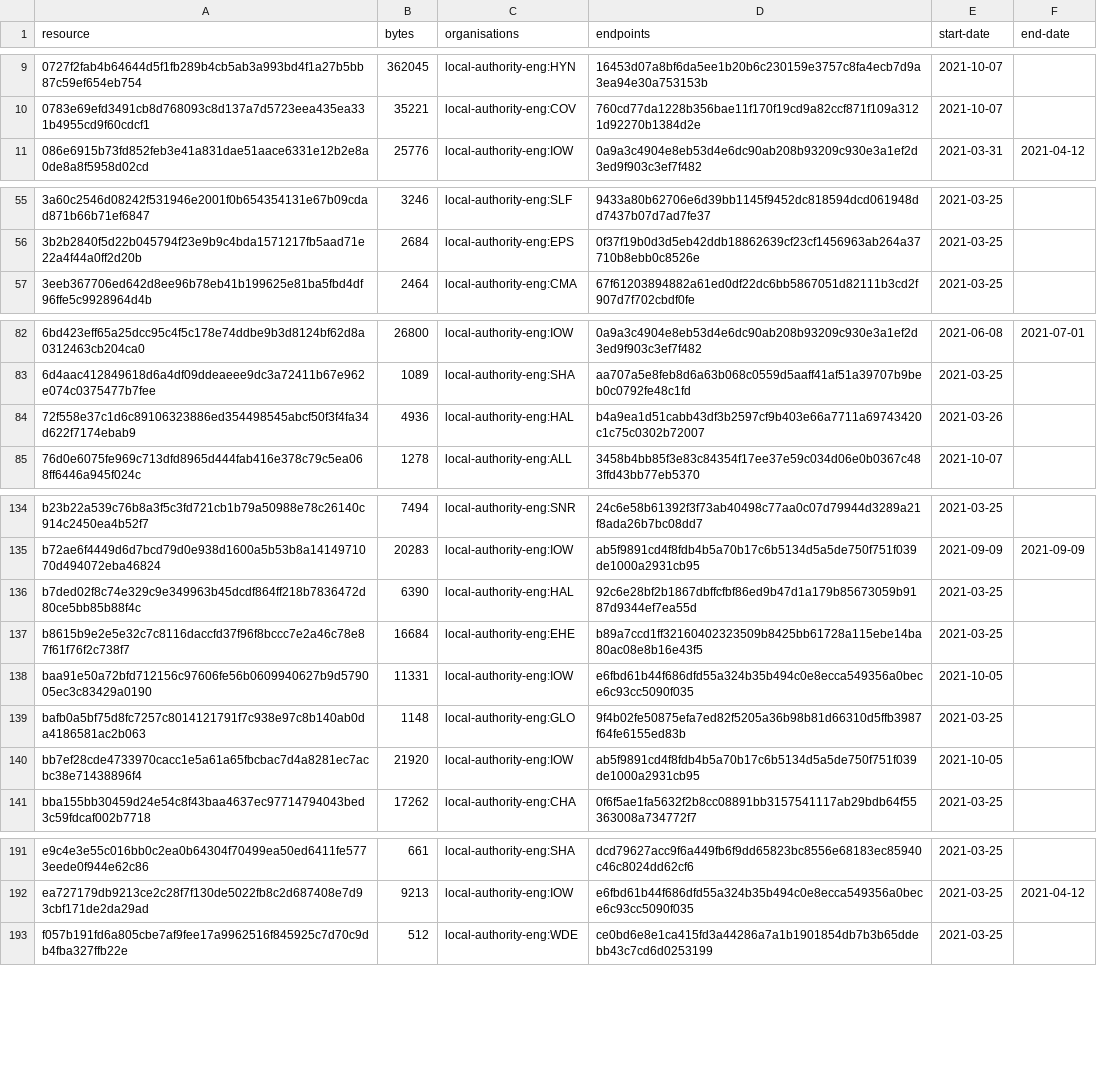
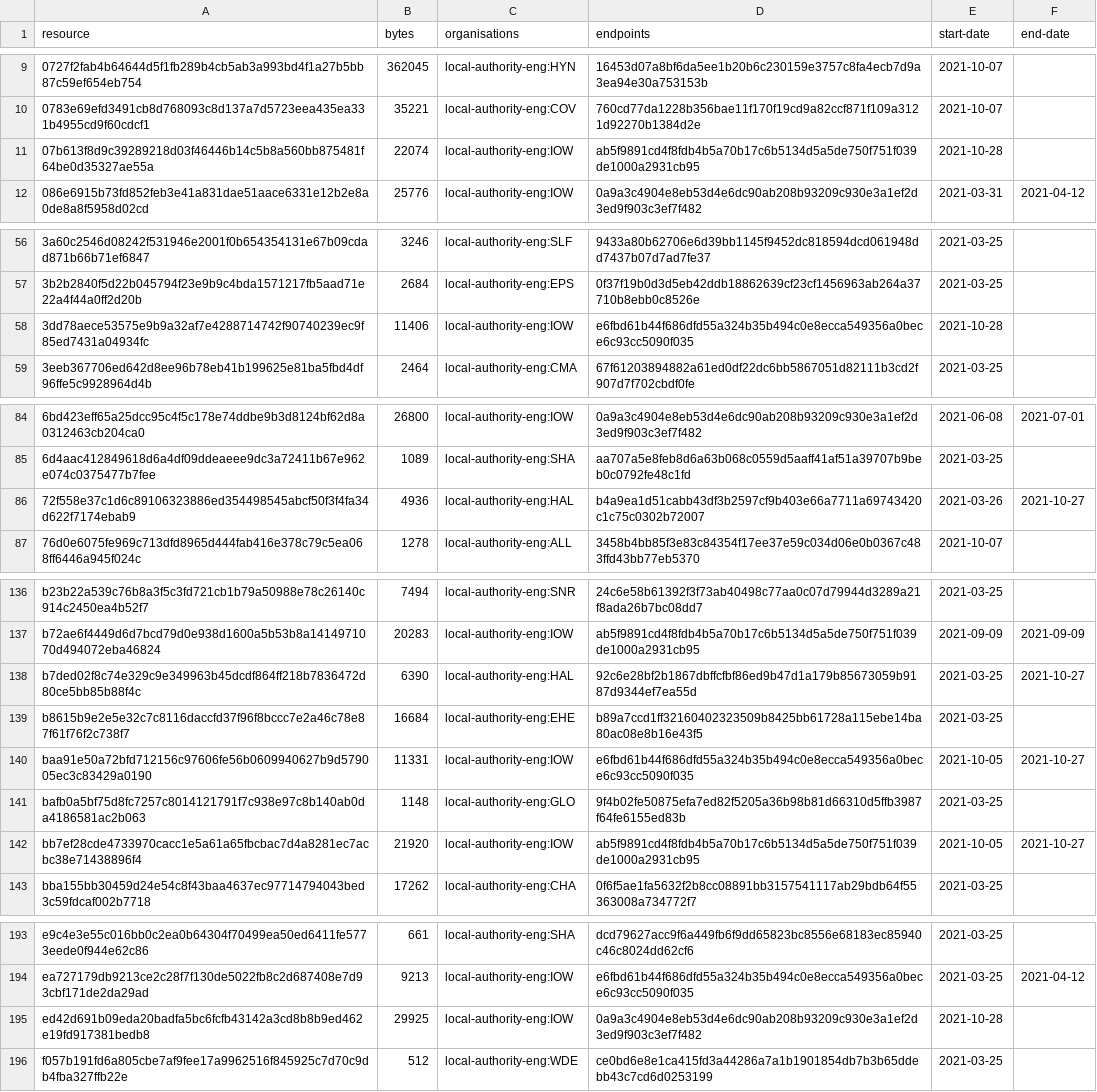
Before and after one commit to digital-land/developer-contributions-collection, a CSV file: collection/resource.csv, drawn as a sheet; only a part is shown, gaps mark what is left out; the diff covers the shown part only.

Commit message:
Collection 2021-10-28

```diff
--- a/collection/resource.csv
+++ b/collection/resource.csv
@@ -10,2 +10,3 @@ resource,bytes,organisations,endpoints,start-date,end-date
 0783e69efd3491cb8d768093c8d137a7d5723eea435ea331b4955cd9f60cdcf1,35221,local-authority-eng:COV,760cd77da1228b356bae11f170f19cd9a82ccf871f109a3121d92270b1384d2e,2021-10-07,
+07b613f8d9c39289218d03f46446b14c5b8a560bb875481f64be0d35327ae55a,22074,local-authority-eng:IOW,ab5f9891cd4f8fdb4b5a70b17c6b5134d5a5de750f751f039de1000a2931cb95,2021-10-28,
 086e6915b73fd852feb3e41a831dae51aace6331e12b2e8a0de8a8f5958d02cd,25776,local-authority-eng:IOW,0a9a3c4904e8eb53d4e6dc90ab208b93209c930e3a1ef2d3ed9f903c3ef7f482,2021-03-31,2021-04-12
@@ -56,2 +57,3 @@ resource,bytes,organisations,endpoints,start-date,end-date
 3b2b2840f5d22b045794f23e9b9c4bda1571217fb5aad71e22a4f44a0ff2d20b,2684,local-authority-eng:EPS,0f37f19b0d3d5eb42ddb18862639cf23cf1456963ab264a37710b8ebb0c8526e,2021-03-25,
+3dd78aece53575e9b9a32af7e4288714742f90740239ec9f85ed7431a04934fc,11406,local-authority-eng:IOW,e6fbd61b44f686dfd55a324b35b494c0e8ecca549356a0bece6c93cc5090f035,2021-10-28,
 3eeb367706ed642d8ee96b78eb41b199625e81ba5fbd4df96ffe5c9928964d4b,2464,local-authority-eng:CMA,67f61203894882a61ed0df22dc6bb5867051d82111b3cd2f907d7f702cbdf0fe,2021-03-25,
@@ -83,3 +85,3 @@ resource,bytes,organisations,endpoints,start-date,end-date
 6d4aac412849618d6a4df09ddeaeee9dc3a72411b67e962e074c0375477b7fee,1089,local-authority-eng:SHA,aa707a5e8feb8d6a63b068c0559d5aaff41af51a39707b9beb0c0792fe48c1fd,2021-03-25,
-72f558e37c1d6c89106323886ed354498545abcf50f3f4fa34d622f7174ebab9,4936,local-authority-eng:HAL,b4a9ea1d51cabb43df3b2597cf9b403e66a7711a69743420c1c75c0302b72007,2021-03-26,
+72f558e37c1d6c89106323886ed354498545abcf50f3f4fa34d622f7174ebab9,4936,local-authority-eng:HAL,b4a9ea1d51cabb43df3b2597cf9b403e66a7711a69743420c1c75c0302b72007,2021-03-26,2021-10-27
 76d0e6075fe969c713dfd8965d444fab416e378c79c5ea068ff6446a945f024c,1278,local-authority-eng:ALL,3458b4bb85f3e83c84354f17ee37e59c034d06e0b0367c483ffd43bb77eb5370,2021-10-07,
@@ -135,7 +137,7 @@ b23b22a539c76b8a3f5c3fd721cb1b79a50988e78c26140c914c2450ea4b52f7,7494,local-auth
 b72ae6f4449d6d7bcd79d0e938d1600a5b53b8a1414971070d494072eba46824,20283,local-authority-eng:IOW,ab5f9891cd4f8fdb4b5a70b17c6b5134d5a5de750f751f039de1000a2931cb95,2021-09-09,2021-09-09
-b7ded02f8c74e329c9e349963b45dcdf864ff218b7836472d80ce5bb85b88f4c,6390,local-authority-eng:HAL,92c6e28bf2b1867dbffcfbf86ed9b47d1a179b85673059b9187d9344ef7ea55d,2021-03-25,
+b7ded02f8c74e329c9e349963b45dcdf864ff218b7836472d80ce5bb85b88f4c,6390,local-authority-eng:HAL,92c6e28bf2b1867dbffcfbf86ed9b47d1a179b85673059b9187d9344ef7ea55d,2021-03-25,2021-10-27
 b8615b9e2e5e32c7c8116daccfd37f96f8bccc7e2a46c78e87f61f76f2c738f7,16684,local-authority-eng:EHE,b89a7ccd1ff32160402323509b8425bb61728a115ebe14ba80ac08e8b16e43f5,2021-03-25,
-baa91e50a72bfd712156c97606fe56b0609940627b9d579005ec3c83429a0190,11331,local-authority-eng:IOW,e6fbd61b44f686dfd55a324b35b494c0e8ecca549356a0bece6c93cc5090f035,2021-10-05,
+baa91e50a72bfd712156c97606fe56b0609940627b9d579005ec3c83429a0190,11331,local-authority-eng:IOW,e6fbd61b44f686dfd55a324b35b494c0e8ecca549356a0bece6c93cc5090f035,2021-10-05,2021-10-27
 bafb0a5bf75d8fc7257c8014121791f7c938e97c8b140ab0da4186581ac2b063,1148,local-authority-eng:GLO,9f4b02fe50875efa7ed82f5205a36b98b81d66310d5ffb3987f64fe6155ed83b,2021-03-25,
-bb7ef28cde4733970cacc1e5a61a65fbcbac7d4a8281ec7acbc38e71438896f4,21920,local-authority-eng:IOW,ab5f9891cd4f8fdb4b5a70b17c6b5134d5a5de750f751f039de1000a2931cb95,2021-10-05,
+bb7ef28cde4733970cacc1e5a61a65fbcbac7d4a8281ec7acbc38e71438896f4,21920,local-authority-eng:IOW,ab5f9891cd4f8fdb4b5a70b17c6b5134d5a5de750f751f039de1000a2931cb95,2021-10-05,2021-10-27
 bba155bb30459d24e54c8f43baa4637ec97714794043bed3c59fdcaf002b7718,17262,local-authority-eng:CHA,0f6f5ae1fa5632f2b8cc08891bb3157541117ab29bdb64f55363008a734772f7,2021-03-25,
@@ -192,2 +194,3 @@ e9c4e3e55c016bb0c2ea0b64304f70499ea50ed6411fe5773eede0f944e62c86,661,local-autho
 ea727179db9213ce2c28f7f130de5022fb8c2d687408e7d93cbf171de2da29ad,9213,local-authority-eng:IOW,e6fbd61b44f686dfd55a324b35b494c0e8ecca549356a0bece6c93cc5090f035,2021-03-25,2021-04-12
+ed42d691b09eda20badfa5bc6fcfb43142a3cd8b8b9ed462e19fd917381bedb8,29925,local-authority-eng:IOW,0a9a3c4904e8eb53d4e6dc90ab208b93209c930e3a1ef2d3ed9f903c3ef7f482,2021-10-28,
 f057b191fd6a805cbe7af9fee17a9962516f845925c7d70c9db4fba327ffb22e,512,local-authority-eng:WDE,ce0bd6e8e1ca415fd3a44286a7a1b1901854db7b3b65ddebb43c7cd6d0253199,2021-03-25,
```
Also changed, not shown: 2 edited cells elsewhere in this file, 1 other file.
